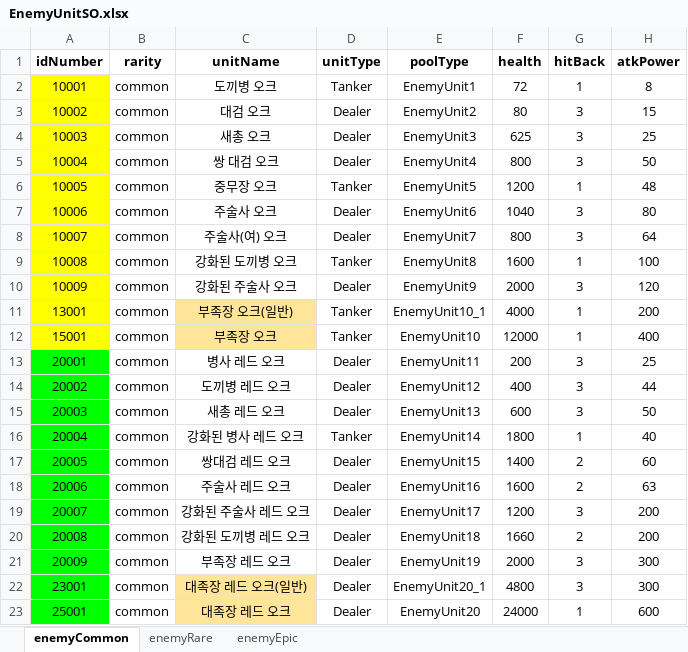
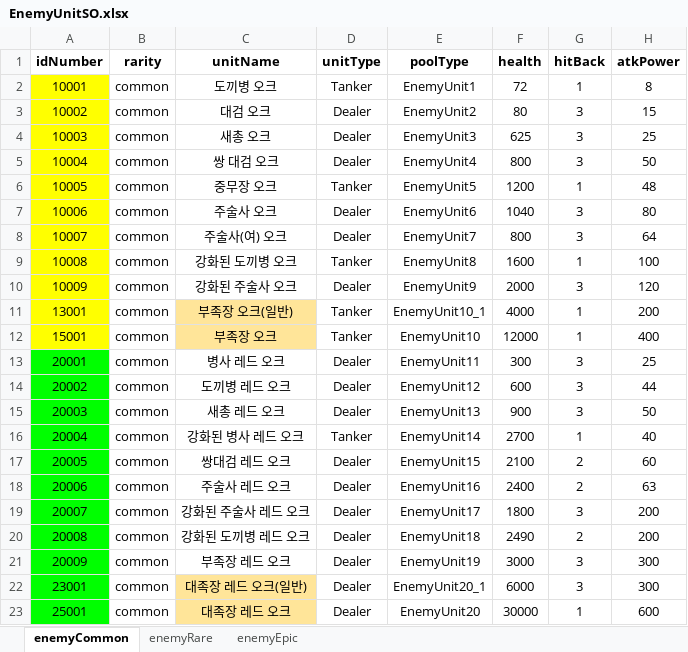
Before and after one commit to gyro1515/TeamProject_CheerUpMyHero, an Excel workbook: Assets/Excel/EnemyUnitSO.xlsx, sheet enemyCommon, drawn as a sheet; only a part is shown; values as stored, in another font and other column widths than the file's, no borders; the diff names each change by its address in the sheet, - before the commit and + after, or states it on an @@ line.

```diff
--- a/Assets/Excel/EnemyUnitSO.xlsx (sheet enemyCommon)
+++ b/Assets/Excel/EnemyUnitSO.xlsx (sheet enemyCommon)
-F13 (health): 200
+F13 (health): 300
-F14 (health): 400
+F14 (health): 600
-F15 (health): 600
+F15 (health): 900
-F16 (health): 1800
+F16 (health): 2700
-F17 (health): 1400
+F17 (health): 2100
-F18 (health): 1600
+F18 (health): 2400
-F19 (health): 1200
+F19 (health): 1800
-F20 (health): 1660
+F20 (health): 2490
-F21 (health): 2000
+F21 (health): 3000
-F22 (health): 4800
+F22 (health): 6000
-F23 (health): 24000
+F23 (health): 30000
```
Also changed, not shown: Assets/Excel/PlayerSO.xlsx, 2 other files.
